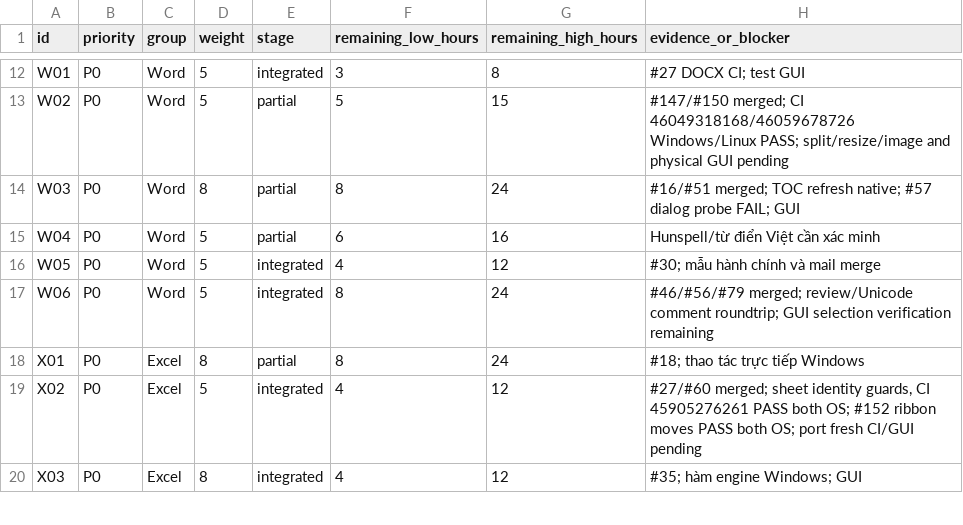
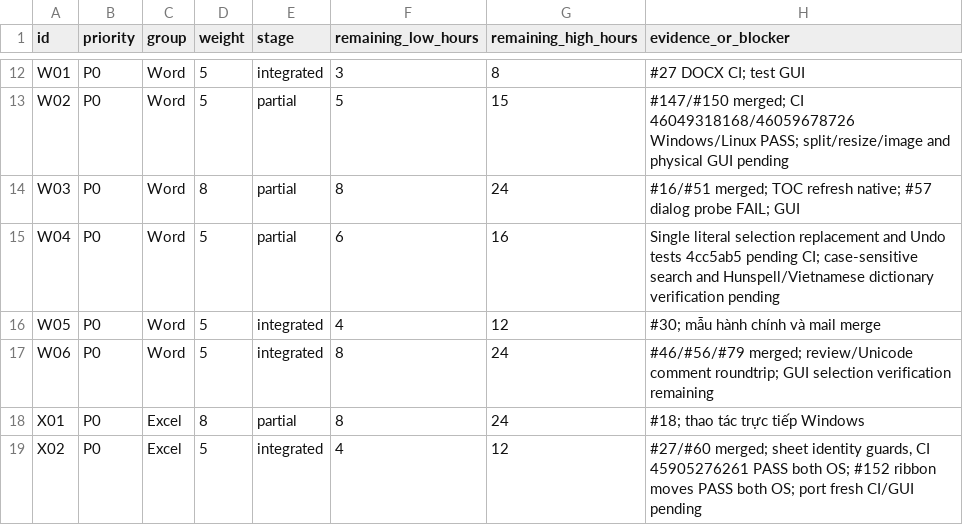
Before and after one commit to dungmao2023-art/DUngoff, a CSV file: docs/RELEASE_PROGRESS.csv, drawn as a sheet; only a part is shown, gaps mark what is left out; the shorter side is filled out with more unchanged rows.

Commit message:
Record single replacement scope and pending acceptance

```diff
--- a/docs/RELEASE_PROGRESS.csv
+++ b/docs/RELEASE_PROGRESS.csv
@@ -14,3 +14,3 @@ id,priority,group,weight,stage,remaining_low_hours,remaining_high_hours,evidence
 "W03","P0","Word","8","partial","8","24","#16/#51 merged; TOC refresh native; #57 dialog probe FAIL; GUI"
-"W04","P0","Word","5","partial","6","16","Hunspell/từ điển Việt cần xác minh"
+"W04","P0","Word","5","partial","6","16","Single literal selection replacement and Undo tests 4cc5ab5 pending CI; case-sensitive search and Hunspell/Vietnamese dictionary verification pending"
 "W05","P0","Word","5","integrated","4","12","#30; mẫu hành chính và mail merge"
```
